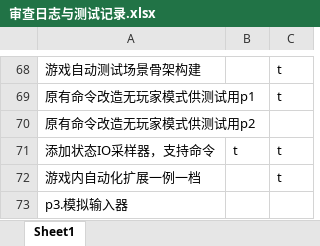
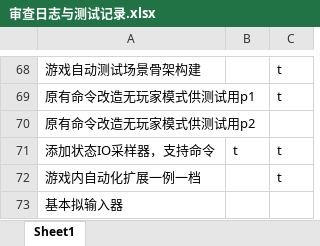
Before and after one commit to makomi-1/redstonelink-makomi, an Excel workbook: docs_dev/审查日志与测试记录.xlsx, sheet Sheet1, drawn as a sheet; only a part is shown, gaps mark what is left out; values as stored, in another font and other column widths than the file's, no borders; the diff names each change by its address in the sheet, - before the commit and + after, or states it on an @@ line.

```diff
--- a/docs_dev/审查日志与测试记录.xlsx (sheet Sheet1)
+++ b/docs_dev/审查日志与测试记录.xlsx (sheet Sheet1)
-A73: p3.模拟输入器
+A73: 基本拟输入器
```
Also changed, not shown: 20 other files.
